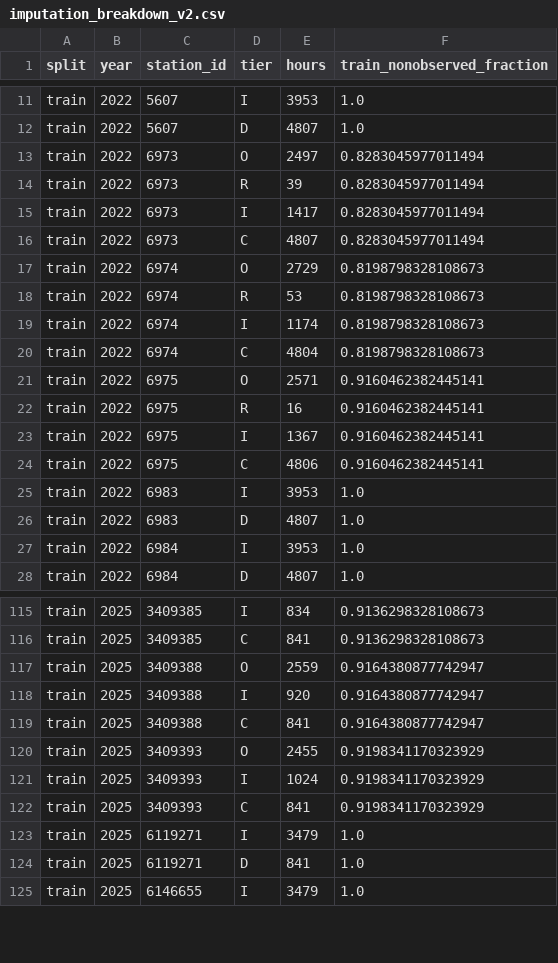
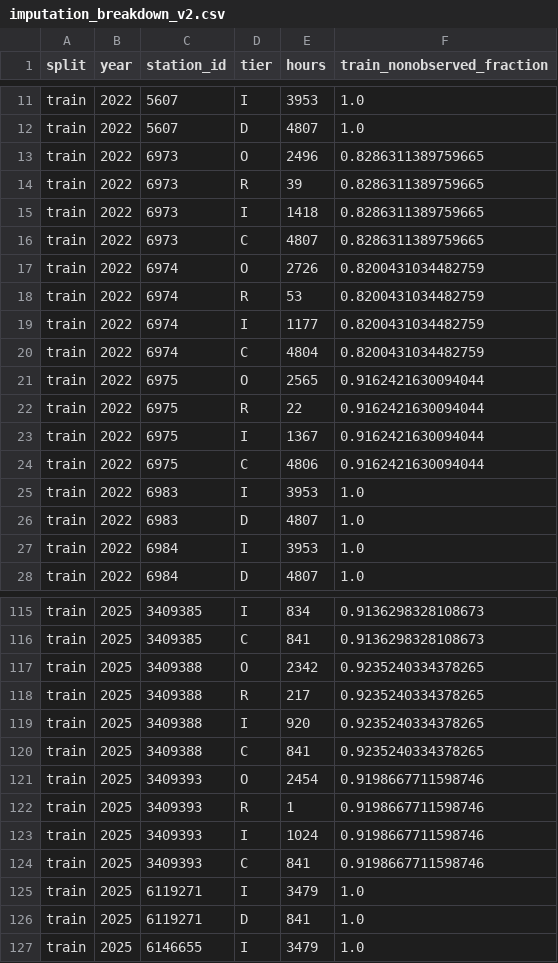
Before and after one commit to svmtejas84/Capstone, a CSV file: results/imputation_breakdown_v2.csv, drawn as a sheet; only a part is shown, gaps mark what is left out; the diff covers the shown part only.

Commit message:
Complete Gate A cleaning audit and rebuilt data

```diff
--- a/results/imputation_breakdown_v2.csv
+++ b/results/imputation_breakdown_v2.csv
@@ -12,14 +12,14 @@ train,2022,5607,I,3953,1.0
 train,2022,5607,D,4807,1.0
-train,2022,6973,O,2497,0.8283045977011494
-train,2022,6973,R,39,0.8283045977011494
-train,2022,6973,I,1417,0.8283045977011494
-train,2022,6973,C,4807,0.8283045977011494
-train,2022,6974,O,2729,0.8198798328108673
-train,2022,6974,R,53,0.8198798328108673
-train,2022,6974,I,1174,0.8198798328108673
-train,2022,6974,C,4804,0.8198798328108673
-train,2022,6975,O,2571,0.9160462382445141
-train,2022,6975,R,16,0.9160462382445141
-train,2022,6975,I,1367,0.9160462382445141
-train,2022,6975,C,4806,0.9160462382445141
+train,2022,6973,O,2496,0.8286311389759665
+train,2022,6973,R,39,0.8286311389759665
+train,2022,6973,I,1418,0.8286311389759665
+train,2022,6973,C,4807,0.8286311389759665
+train,2022,6974,O,2726,0.8200431034482759
+train,2022,6974,R,53,0.8200431034482759
+train,2022,6974,I,1177,0.8200431034482759
+train,2022,6974,C,4804,0.8200431034482759
+train,2022,6975,O,2565,0.9162421630094044
+train,2022,6975,R,22,0.9162421630094044
+train,2022,6975,I,1367,0.9162421630094044
+train,2022,6975,C,4806,0.9162421630094044
 train,2022,6983,I,3953,1.0
@@ -116,8 +116,10 @@ train,2025,3409385,I,834,0.9136298328108673
 train,2025,3409385,C,841,0.9136298328108673
-train,2025,3409388,O,2559,0.9164380877742947
-train,2025,3409388,I,920,0.9164380877742947
-train,2025,3409388,C,841,0.9164380877742947
-train,2025,3409393,O,2455,0.9198341170323929
-train,2025,3409393,I,1024,0.9198341170323929
-train,2025,3409393,C,841,0.9198341170323929
+train,2025,3409388,O,2342,0.9235240334378265
+train,2025,3409388,R,217,0.9235240334378265
+train,2025,3409388,I,920,0.9235240334378265
+train,2025,3409388,C,841,0.9235240334378265
+train,2025,3409393,O,2454,0.9198667711598746
+train,2025,3409393,R,1,0.9198667711598746
+train,2025,3409393,I,1024,0.9198667711598746
+train,2025,3409393,C,841,0.9198667711598746
 train,2025,6119271,I,3479,1.0
```
Also changed, not shown: 1 added row and 82 edited cells elsewhere in this file, results/stations_v2.csv, 27 other files.
